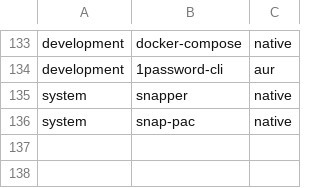
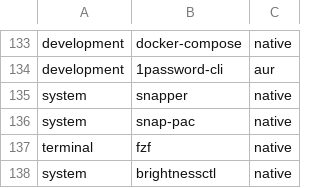
Before and after one commit to jesus-molano/dotfiles, a CSV file: packages.csv, drawn as a sheet; only a part is shown, gaps mark what is left out; the diff names each change by its address in the sheet, - before the commit and + after, or states it on an @@ line.

Commit message:
feat(dotfiles): apply audit v2 improvements
- Delete orphan notify.sh hook (claude)
- fish_add_path instead of export PATH (fish)
- Remove duplicate JetBrains Mono font (package manager provides it)
- Use $HOME in wallpaper path, remove kanata exec-once (systemd) (hypr)
- Add install and status recipes (justfile)
- Increase hold timeout to 200ms (kanata)
- Add toml+graphql to treesitter, add lazy-lock+lazyvim.json (nvim)
- Add fzf and brightnessctl to packages.csv
- Clean commented defaults, set catppuccin-mocha theme + fish shell (zellij)

```diff
--- a/packages.csv
+++ b/packages.csv
+row 137: terminal | fzf | native
+row 138: system | brightnessctl | native
```
Also changed, not shown: 10 other files.
